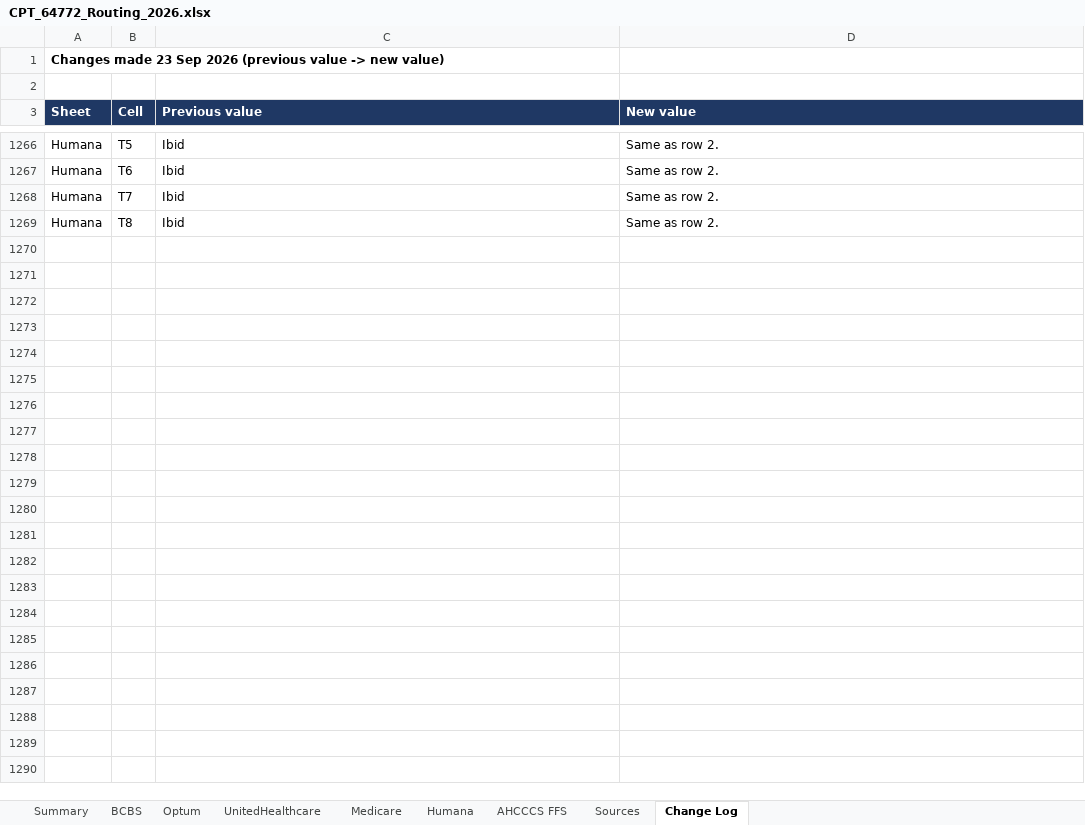
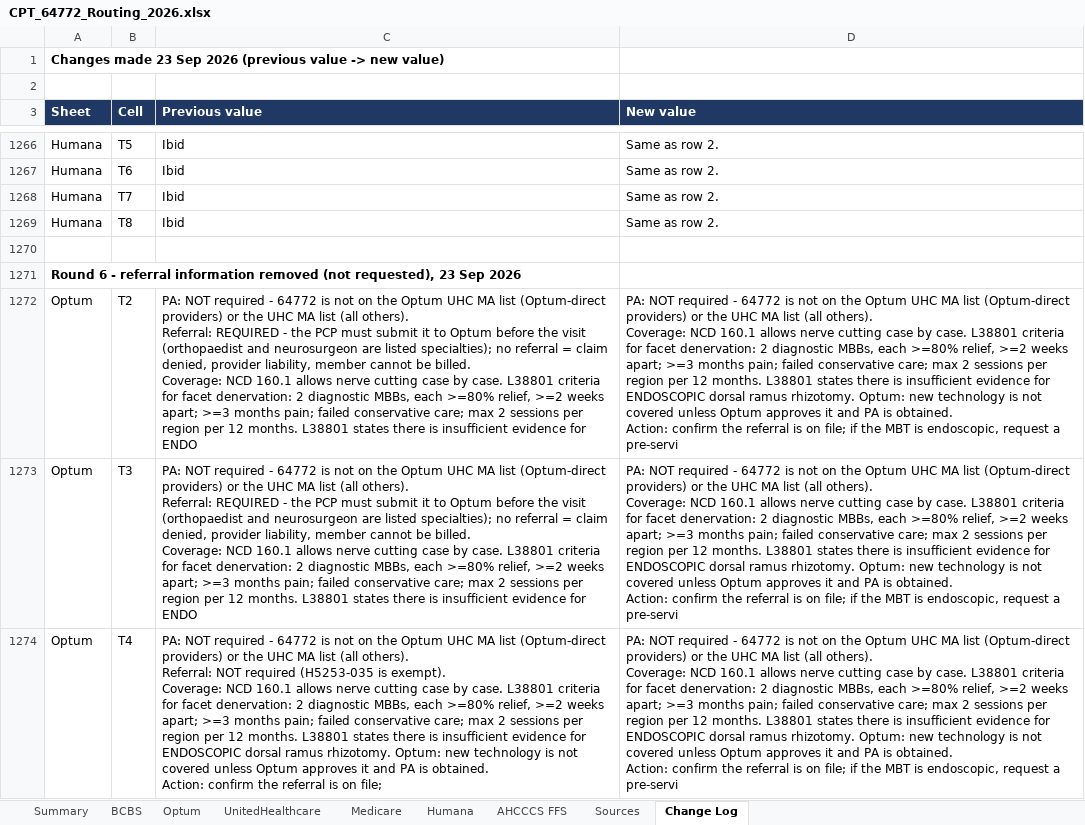
Before and after one commit to LindaMora10/Medical-Billing-Specialties, an Excel workbook: Code Research/CPT_64772_Routing_2026.xlsx, sheet Change Log, drawn as a sheet; only a part is shown, gaps mark what is left out; values as stored, in another font and other column widths than the file's, no borders; ↵ is a line break in a cell; the diff covers the shown part only; the diff names each change by its address in the sheet, - before the commit and + after, or states it on an @@ line.

```diff
--- a/Code Research/CPT_64772_Routing_2026.xlsx (sheet Change Log)
+++ b/Code Research/CPT_64772_Routing_2026.xlsx (sheet Change Log)
+row 1270: (empty)
+row 1271: Round 6 - referral information removed (not requested), 23 Sep 2026
+row 1272: Optum | T2 | PA: NOT required - 64772 is not on the Optum UHC MA list (Optum-direct providers) or the UHC MA list (all others). ↵ Referral: REQUIRED - the PCP must submit it to Optum before the visit (orthopaedist and neurosurgeon are listed specialties); no referral = claim denied, provider liability, member cannot be billed. ↵ Coverage: NCD 160.1 allows nerve cutting case by case. L38801 criteria for facet denervation: 2 diagnostic MBBs, each >=80% relief, >=2 weeks apart; >=3 months pain; failed conservative care; max 2 sessions per region per 12 months. L38801 states there is insufficient evidence for ENDO | PA: NOT required - 64772 is not on the Optum UHC MA list (Optum-direct providers) or the UHC MA list (all others). ↵ Coverage: NCD 160.1 allows nerve cutting case by case. L38801 criteria for facet denervation: 2 diagnostic MBBs, each >=80% relief, >=2 weeks apart; >=3 months pain; failed conservative care; max 2 sessions per region per 12 months. L38801 states there is insufficient evidence for ENDOSCOPIC dorsal ramus rhizotomy. Optum: new technology is not covered unless Optum approves it and PA is obtained. ↵ Action: confirm the referral is on file; if the MBT is endoscopic, request a pre-servi
+row 1273: Optum | T3 | PA: NOT required - 64772 is not on the Optum UHC MA list (Optum-direct providers) or the UHC MA list (all others). ↵ Referral: REQUIRED - the PCP must submit it to Optum before the visit (orthopaedist and neurosurgeon are listed specialties); no referral = claim denied, provider liability, member cannot be billed. ↵ Coverage: NCD 160.1 allows nerve cutting case by case. L38801 criteria for facet denervation: 2 diagnostic MBBs, each >=80% relief, >=2 weeks apart; >=3 months pain; failed conservative care; max 2 sessions per region per 12 months. L38801 states there is insufficient evidence for ENDO | PA: NOT required - 64772 is not on the Optum UHC MA list (Optum-direct providers) or the UHC MA list (all others). ↵ Coverage: NCD 160.1 allows nerve cutting case by case. L38801 criteria for facet denervation: 2 diagnostic MBBs, each >=80% relief, >=2 weeks apart; >=3 months pain; failed conservative care; max 2 sessions per region per 12 months. L38801 states there is insufficient evidence for ENDOSCOPIC dorsal ramus rhizotomy. Optum: new technology is not covered unless Optum approves it and PA is obtained. ↵ Action: confirm the referral is on file; if the MBT is endoscopic, request a pre-servi
+row 1274: Optum | T4 | PA: NOT required - 64772 is not on the Optum UHC MA list (Optum-direct providers) or the UHC MA list (all others). ↵ Referral: NOT required (H5253-035 is exempt). ↵ Coverage: NCD 160.1 allows nerve cutting case by case. L38801 criteria for facet denervation: 2 diagnostic MBBs, each >=80% relief, >=2 weeks apart; >=3 months pain; failed conservative care; max 2 sessions per region per 12 months. L38801 states there is insufficient evidence for ENDOSCOPIC dorsal ramus rhizotomy. Optum: new technology is not covered unless Optum approves it and PA is obtained. ↵ Action: confirm the referral is on file; | PA: NOT required - 64772 is not on the Optum UHC MA list (Optum-direct providers) or the UHC MA list (all others). ↵ Coverage: NCD 160.1 allows nerve cutting case by case. L38801 criteria for facet denervation: 2 diagnostic MBBs, each >=80% relief, >=2 weeks apart; >=3 months pain; failed conservative care; max 2 sessions per region per 12 months. L38801 states there is insufficient evidence for ENDOSCOPIC dorsal ramus rhizotomy. Optum: new technology is not covered unless Optum approves it and PA is obtained. ↵ Action: confirm the referral is on file; if the MBT is endoscopic, request a pre-servi
```
Also changed, not shown: 41 added rows elsewhere in this sheet, sheet UnitedHealthcare, sheet Optum, sheet Summary.
